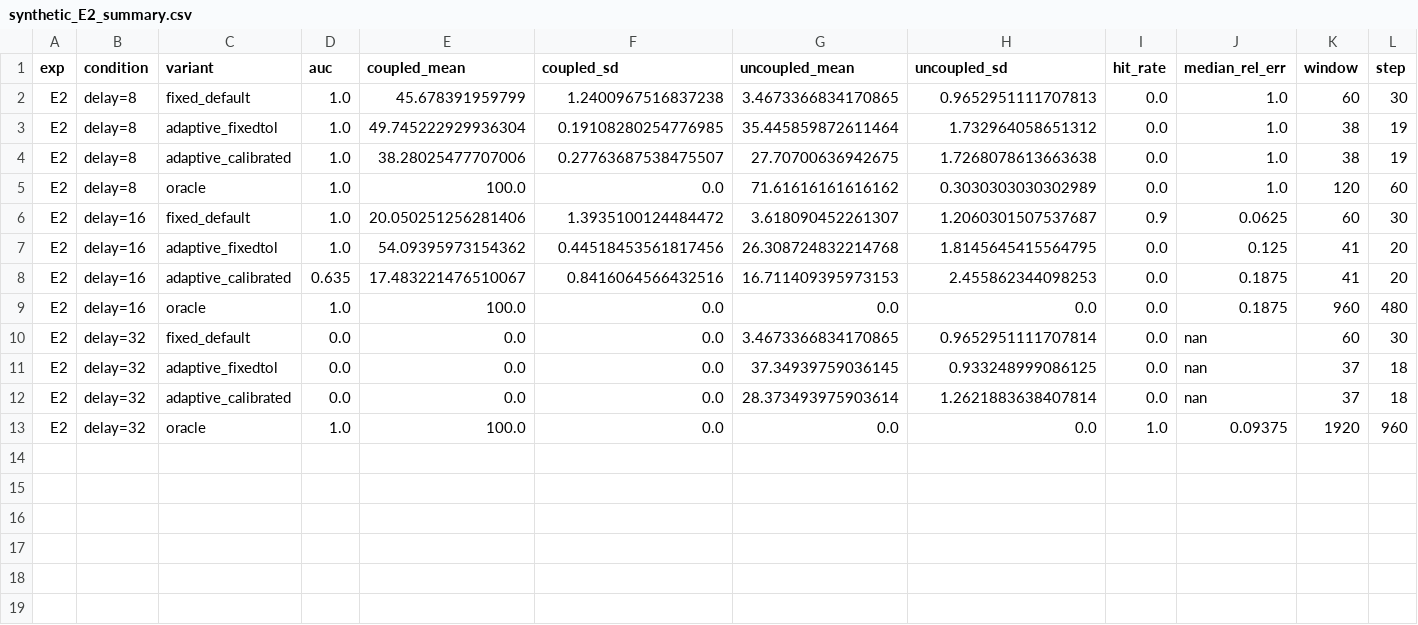
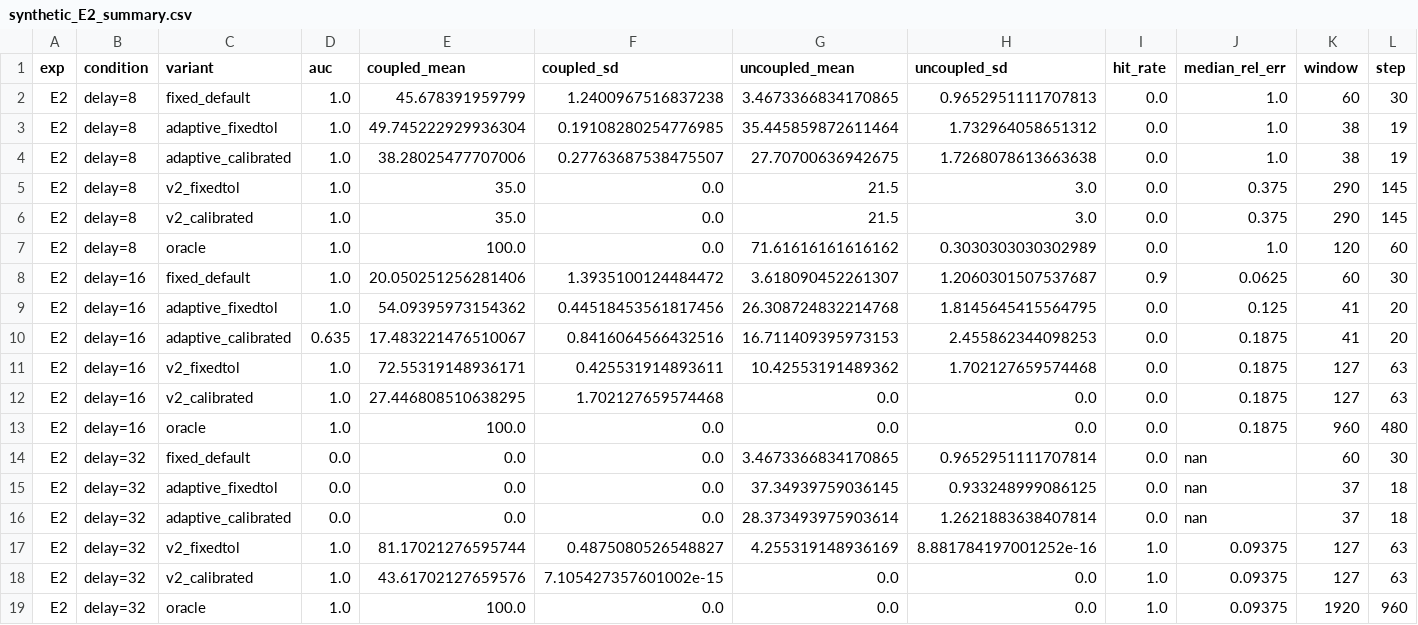
Before and after one commit to Marku-a/pyTDS, a CSV file: experiments/adaptive/results/synthetic_E2_summary.csv, drawn as a sheet; only a part is shown; rows hold the shown columns only; the diff names each change by its address in the sheet, - before the commit and + after, or states it on an @@ line.

```diff
--- a/experiments/adaptive/results/synthetic_E2_summary.csv
+++ b/experiments/adaptive/results/synthetic_E2_summary.csv
+row 5: E2 | delay=8 | v2_fixedtol | 1.0 | 35.0 | 0.0 | 21.5 | 3.0 | 0.0 | 0.375 | 290 | 145
+row 6: E2 | delay=8 | v2_calibrated | 1.0 | 35.0 | 0.0 | 21.5 | 3.0 | 0.0 | 0.375 | 290 | 145
+row 11: E2 | delay=16 | v2_fixedtol | 1.0 | 72.55319148936171 | 0.425531914893611 | 10.42553191489362 | 1.702127659574468 | 0.0 | 0.1875 | 127 | 63
+row 12: E2 | delay=16 | v2_calibrated | 1.0 | 27.446808510638295 | 1.702127659574468 | 0.0 | 0.0 | 0.0 | 0.1875 | 127 | 63
+row 17: E2 | delay=32 | v2_fixedtol | 1.0 | 81.17021276595744 | 0.4875080526548827 | 4.255319148936169 | 8.881784197001252e-16 | 1.0 | 0.09375 | 127 | 63
+row 18: E2 | delay=32 | v2_calibrated | 1.0 | 43.61702127659576 | 7.105427357601002e-15 | 0.0 | 0.0 | 1.0 | 0.09375 | 127 | 63
```
Also changed, not shown: experiments/adaptive/results/real_R2_summary.csv, experiments/adaptive/results/real_R3_summary.csv, 26 other files.
